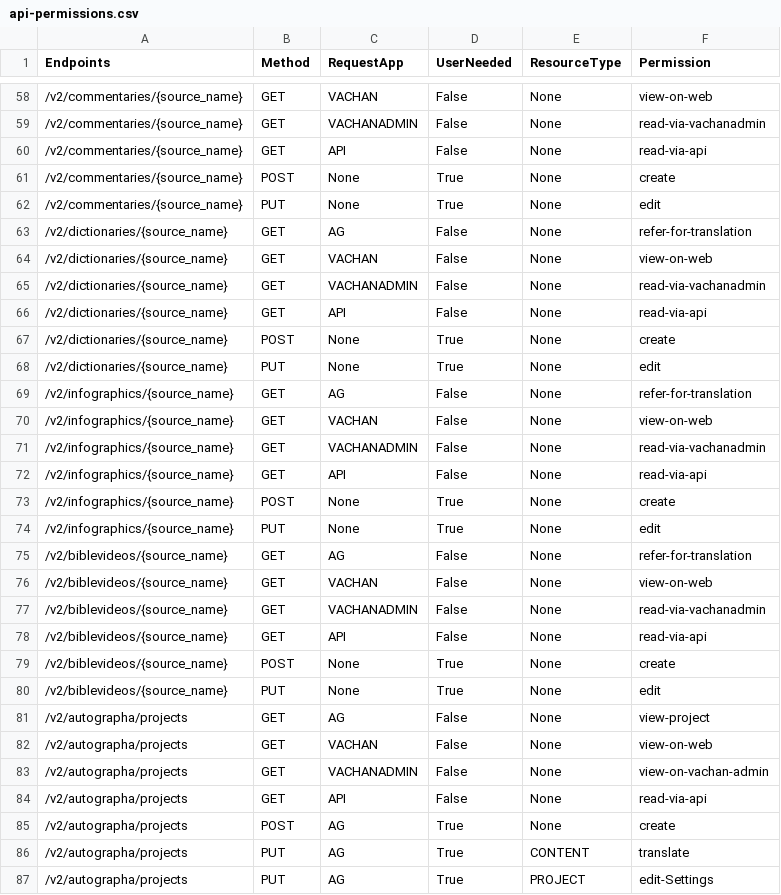
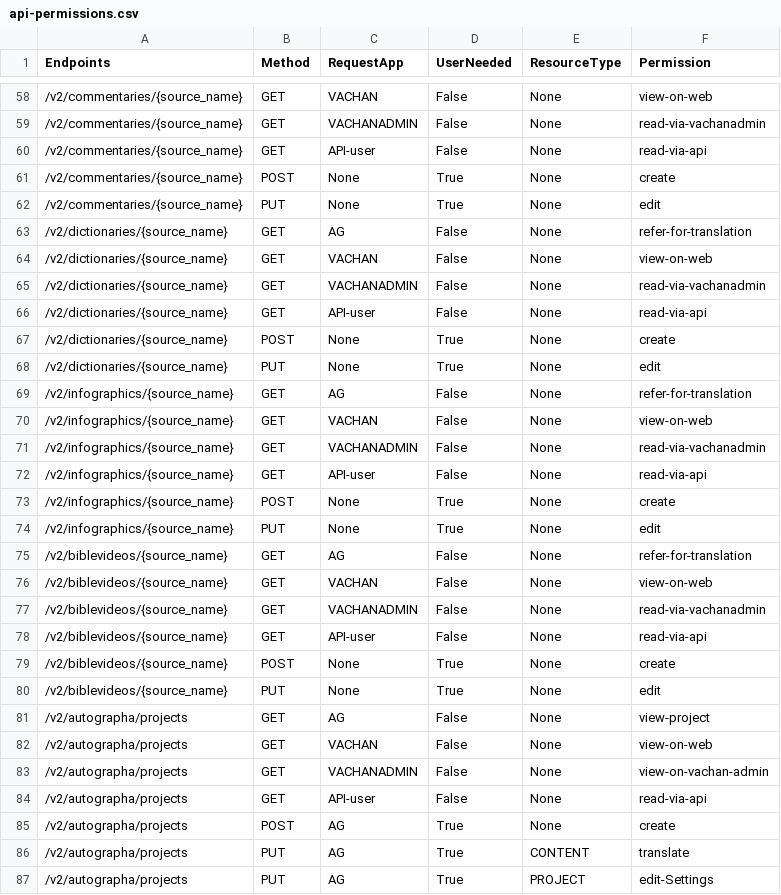
Before and after one commit to Bridgeconn/vachan-api, a CSV file: app/auth/api-permissions.csv, drawn as a sheet; only a part is shown, gaps mark what is left out; the diff covers the shown part only.

Commit message:
use API-user as the APP name

```diff
--- a/app/auth/api-permissions.csv
+++ b/app/auth/api-permissions.csv
@@ -59,3 +59,3 @@ Endpoints,Method,RequestApp,UserNeeded,ResourceType,Permission
 /v2/commentaries/{source_name},GET,VACHANADMIN,False,None,read-via-vachanadmin
-/v2/commentaries/{source_name},GET,API,False,None,read-via-api
+/v2/commentaries/{source_name},GET,API-user,False,None,read-via-api
 /v2/commentaries/{source_name},POST,None,True,None,create
@@ -65,3 +65,3 @@ Endpoints,Method,RequestApp,UserNeeded,ResourceType,Permission
 /v2/dictionaries/{source_name},GET,VACHANADMIN,False,None,read-via-vachanadmin
-/v2/dictionaries/{source_name},GET,API,False,None,read-via-api
+/v2/dictionaries/{source_name},GET,API-user,False,None,read-via-api
 /v2/dictionaries/{source_name},POST,None,True,None,create
@@ -71,3 +71,3 @@ Endpoints,Method,RequestApp,UserNeeded,ResourceType,Permission
 /v2/infographics/{source_name},GET,VACHANADMIN,False,None,read-via-vachanadmin
-/v2/infographics/{source_name},GET,API,False,None,read-via-api
+/v2/infographics/{source_name},GET,API-user,False,None,read-via-api
 /v2/infographics/{source_name},POST,None,True,None,create
@@ -77,3 +77,3 @@ Endpoints,Method,RequestApp,UserNeeded,ResourceType,Permission
 /v2/biblevideos/{source_name},GET,VACHANADMIN,False,None,read-via-vachanadmin
-/v2/biblevideos/{source_name},GET,API,False,None,read-via-api
+/v2/biblevideos/{source_name},GET,API-user,False,None,read-via-api
 /v2/biblevideos/{source_name},POST,None,True,None,create
@@ -83,3 +83,3 @@ Endpoints,Method,RequestApp,UserNeeded,ResourceType,Permission
 /v2/autographa/projects,GET,VACHANADMIN,False,None,view-on-vachan-admin
-/v2/autographa/projects,GET,API,False,None,read-via-api
+/v2/autographa/projects,GET,API-user,False,None,read-via-api
 /v2/autographa/projects,POST,AG,True,None,create
```
Also changed, not shown: 3 added rows and 12 edited cells elsewhere in this file, 1 other file.
